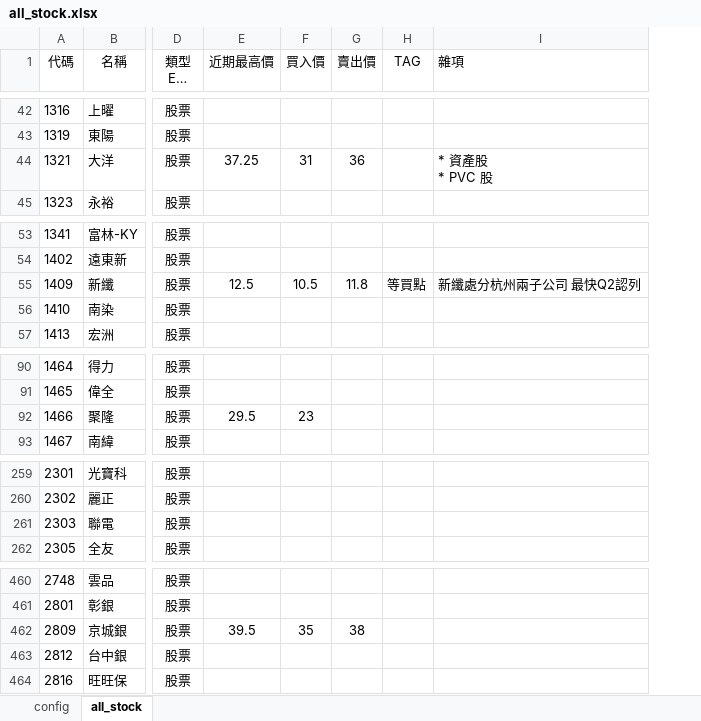
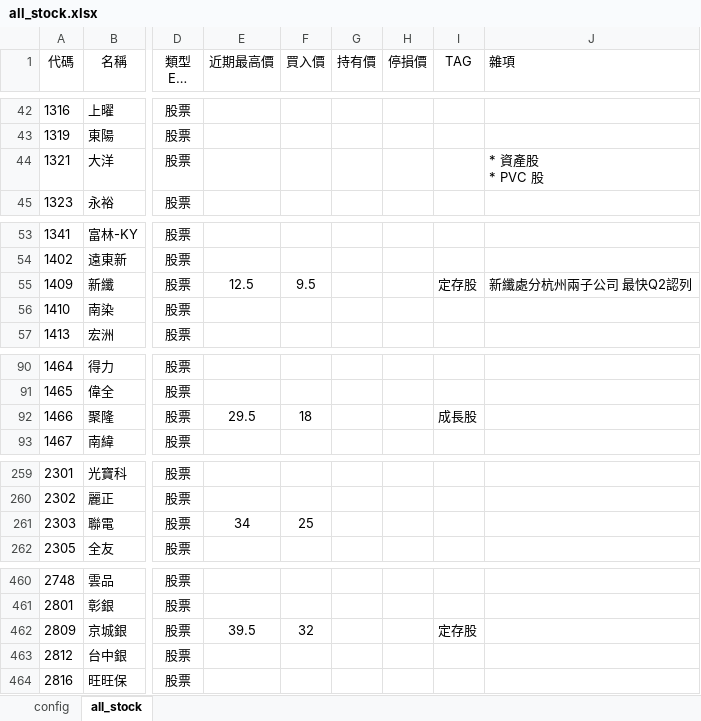
Before and after one commit to kangyangshih/rich_stock, an Excel workbook: all_stock.xlsx, sheet all_stock, drawn as a sheet; only a part is shown, gaps mark what is left out; long unchanged cells end in …; values as stored, in another font and other column widths than the file's, no borders; removed rows and columns are numbered as before the commit, all else as after; the diff covers the shown part only; the diff names each change by its address in the sheet, - before the commit and + after, or states it on an @@ line.

```diff
--- a/all_stock.xlsx (sheet all_stock)
+++ b/all_stock.xlsx (sheet all_stock)
-column G (賣出價), row 44: 36; row 55: 11.8; row 462: 38
+column G (持有價), empty
+column H (停損價), empty
-E44 (近期最高價): 37.25
+E44 (近期最高價): (empty)
-F44 (買入價): 31
+F44 (買入價): (empty)
-F55 (買入價): 10.5
+F55 (買入價): 9.5
-I55 (TAG): 等買點
+I55 (TAG): 定存股
-F92 (買入價): 23
+F92 (買入價): 18
-I92 (TAG): (empty)
+I92 (TAG): 成長股
-E261 (近期最高價): (empty)
+E261 (近期最高價): 34
-F261 (買入價): (empty)
+F261 (買入價): 25
-F462 (買入價): 35
+F462 (買入價): 32
-I462 (TAG): (empty)
+I462 (TAG): 定存股
```
Also changed, not shown: 57 edited cells elsewhere in this sheet, all_stock_info.xlsx, 52 other files.
